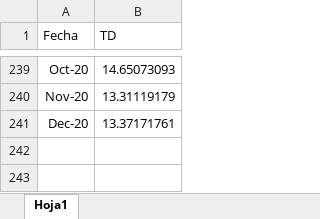
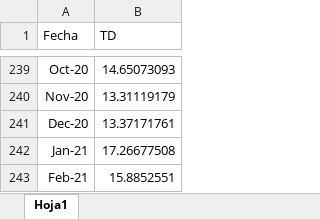
Before and after one commit to llRodroll/Econometria-Financiera, an Excel workbook: MP/BD_TD.xlsx, sheet Hoja1, drawn as a sheet; only a part is shown, gaps mark what is left out; values as stored, in another font and other column widths than the file's, no borders; the diff names each change by its address in the sheet, - before the commit and + after, or states it on an @@ line.

Commit message:
Update

```diff
--- a/MP/BD_TD.xlsx (sheet Hoja1)
+++ b/MP/BD_TD.xlsx (sheet Hoja1)
+row 242: Jan-21 | 17.26677508
+row 243: Feb-21 | 15.8852551
```
